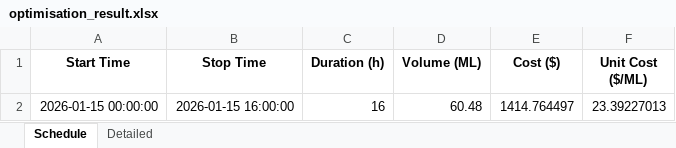
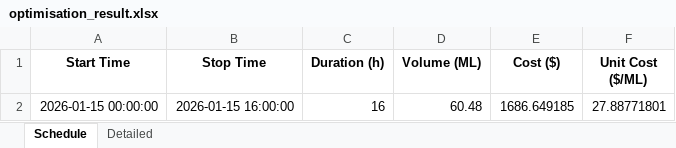
Before and after one commit to wjt1991/pump-optimisation-for-SHW, an Excel workbook: data/latest/optimisation_result.xlsx, sheet Schedule, drawn as a sheet; values as stored, in another font and other column widths than the file's, no borders; the diff names each change by its address in the sheet, - before the commit and + after, or states it on an @@ line.

```diff
--- a/data/latest/optimisation_result.xlsx (sheet Schedule)
+++ b/data/latest/optimisation_result.xlsx (sheet Schedule)
-E2 (Cost ($)): 1414.764497
+E2 (Cost ($)): 1686.649185
-F2 (Unit Cost ($/ML)): 23.39227013
+F2 (Unit Cost ($/ML)): 27.88771801
```
Also changed, not shown: sheet Detailed, 3 other files.
